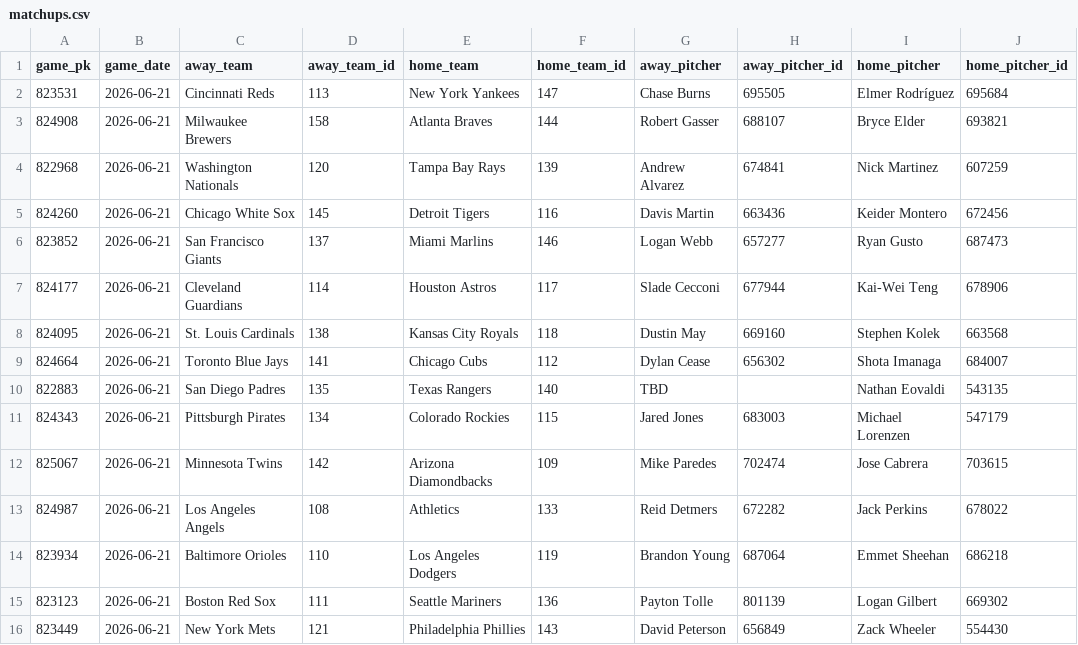
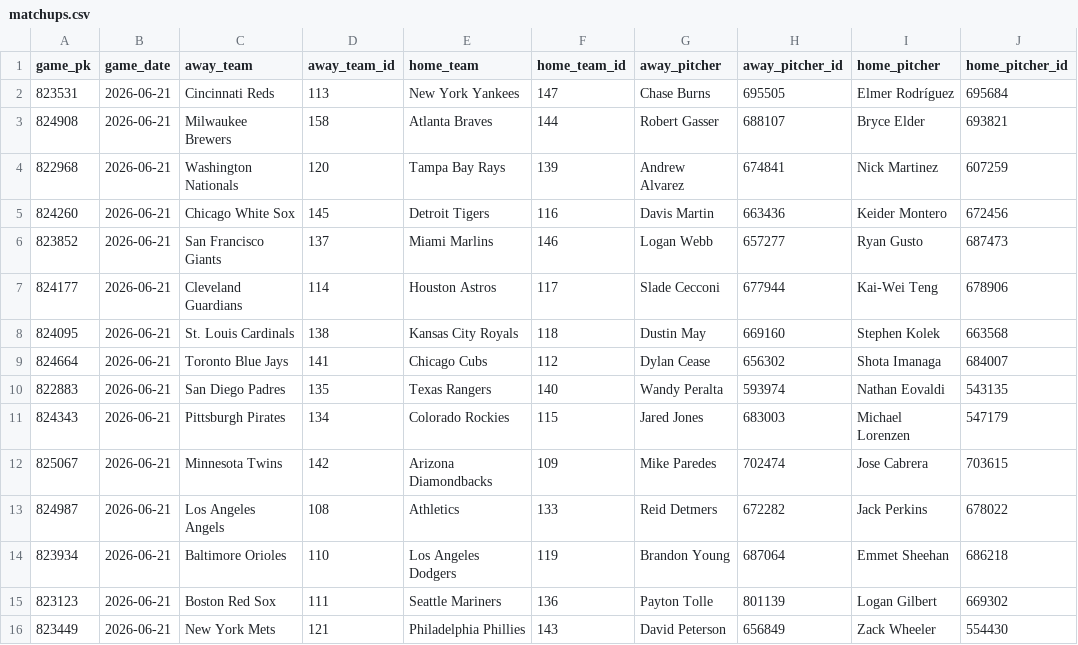
Before and after one commit to HitByOne/mlb-dashboard, a CSV file: data/matchups.csv, drawn as a sheet.

```diff
--- a/data/matchups.csv
+++ b/data/matchups.csv
@@ -9,3 +9,3 @@ game_pk,game_date,away_team,away_team_id,home_team,home_team_id,away_pitcher,awa
 824664,2026-06-21,Toronto Blue Jays,141,Chicago Cubs,112,Dylan Cease,656302,Shota Imanaga,684007
-822883,2026-06-21,San Diego Padres,135,Texas Rangers,140,TBD,,Nathan Eovaldi,543135
+822883,2026-06-21,San Diego Padres,135,Texas Rangers,140,Wandy Peralta,593974,Nathan Eovaldi,543135
 824343,2026-06-21,Pittsburgh Pirates,134,Colorado Rockies,115,Jared Jones,683003,Michael Lorenzen,547179
```
Also changed, not shown: data/hit_streaks.csv, data/hot_cold.csv, 9 other files.
